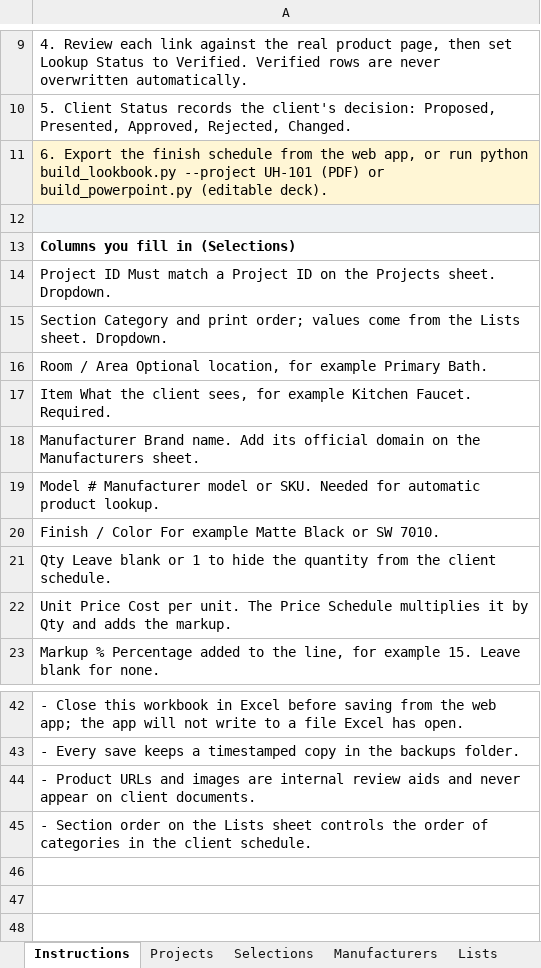
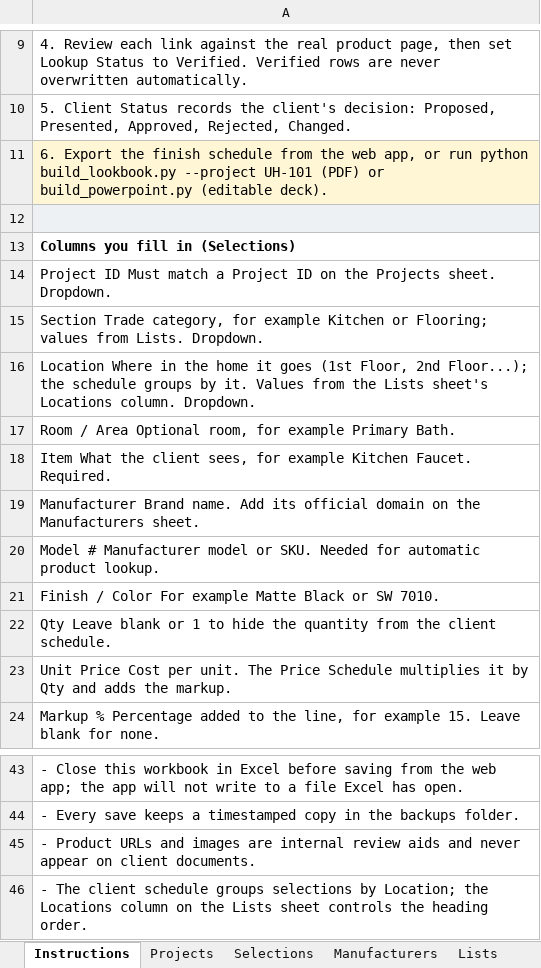
Before and after one commit to SaiSowjanya9/UH-Template, an Excel workbook: UH_Homes_Selections_Tracker.xlsx, sheet Instructions, drawn as a sheet; only a part is shown, gaps mark what is left out; values as stored, in another font and other column widths than the file's, no borders; addresses are those after the commit; the diff names each change by its address in the sheet, - before the commit and + after, or states it on an @@ line.

Commit message:
Narrow the app to the spec sheet and drop product lookup
The workspace had grown features nobody uses: an automated product-link
search, client-facing presentation exports in five formats, and buttons to
download and replace the master workbook. All of it is removed so the app
does one thing well - specify a home, then print that specification.

The spec-sheet exports now mirror the on-screen table column for column
(item, brand, model, finish, product link, qty, unit price, markup) and
group under the same heading the view is grouped by, so a download reads
like the screen it came from. Nothing else is printed.

Product links are typed by whoever specifies the home; Lookup Status is
their own record of whether a link has been checked. The background
worker, search provider and lookup-state storage are gone, along with
beautifulsoup4, which only that code needed.

Backups still happen before every save - they are just restored through
WorkbookStore rather than a button.

This also lands the in-progress Location work it builds on: Location as a
trade-category-free grouping field, infer_category, the seeded Locations
list, and the expanded room-by-room spec template.

```diff
--- a/UH_Homes_Selections_Tracker.xlsx (sheet Instructions)
+++ b/UH_Homes_Selections_Tracker.xlsx (sheet Instructions)
-A15: Section Category and print order; values come from the Lists sheet. Dropdown.
+A15: Section Trade category, for example Kitchen or Flooring; values from Lists. Dropdown.
-A16: Room / Area Optional location, for example Primary Bath.
+A16: Location Where in the home it goes (1st Floor, 2nd Floor...); the schedule groups by it. Values from the Lists sheet's Locations column. Dropdown.
+row 17: Room / Area Optional room, for example Primary Bath.
-A46: - Section order on the Lists sheet controls the order of categories in the client schedule.
+A46: - The client schedule groups selections by Location; the Locations column on the Lists sheet controls the heading order.
```
Also changed, not shown: sheet Price Schedule, sheet Selections, sheet Lists, 29 other files.
